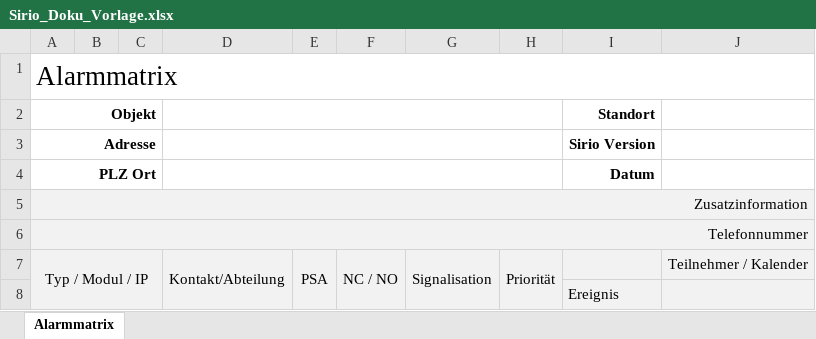
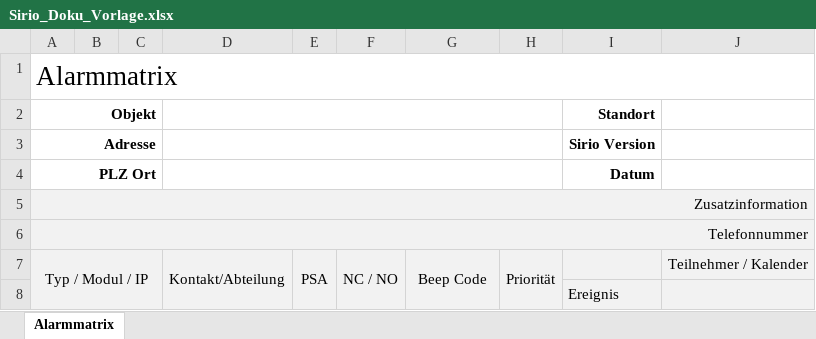
Before and after one commit to Boris182/DokutoolV1, an Excel workbook: files/Sirio_Doku_Vorlage.xlsx, sheet Alarmmatrix, drawn as a sheet; values as stored, in another font and other column widths than the file's, no borders; charts and pictures not drawn; the diff names each change by its address in the sheet, - before the commit and + after, or states it on an @@ line.

```diff
--- a/files/Sirio_Doku_Vorlage.xlsx (sheet Alarmmatrix)
+++ b/files/Sirio_Doku_Vorlage.xlsx (sheet Alarmmatrix)
-G7: Signalisation
+G7: Beep Code
```
Also changed, not shown: 4 other files.
